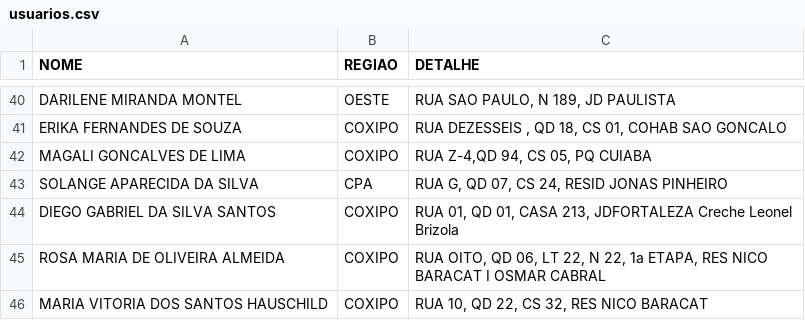
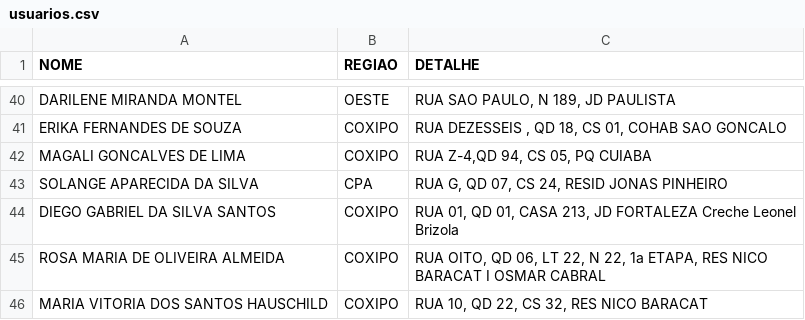
Before and after one commit to castelhano/buscar, a CSV file: backend/app/seed_data/usuarios.csv, drawn as a sheet; only a part is shown, gaps mark what is left out.

```diff
--- a/backend/app/seed_data/usuarios.csv
+++ b/backend/app/seed_data/usuarios.csv
@@ -43,3 +43,3 @@ MAGALI GONCALVES DE LIMA,COXIPO,"RUA Z-4,QD 94, CS 05, PQ CUIABA"
 SOLANGE APARECIDA DA SILVA,CPA,"RUA G, QD 07, CS 24, RESID JONAS PINHEIRO"
-DIEGO GABRIEL DA SILVA SANTOS,COXIPO,"RUA 01, QD 01, CASA 213, JDFORTALEZA Creche Leonel Brizola"
+DIEGO GABRIEL DA SILVA SANTOS,COXIPO,"RUA 01, QD 01, CASA 213, JD FORTALEZA Creche Leonel Brizola"
 ROSA MARIA DE OLIVEIRA ALMEIDA,COXIPO,"RUA OITO, QD 06, LT 22, N 22, 1a ETAPA, RES NICO BARACAT I OSMAR CABRAL"
```
Also changed, not shown: 1 other file.
